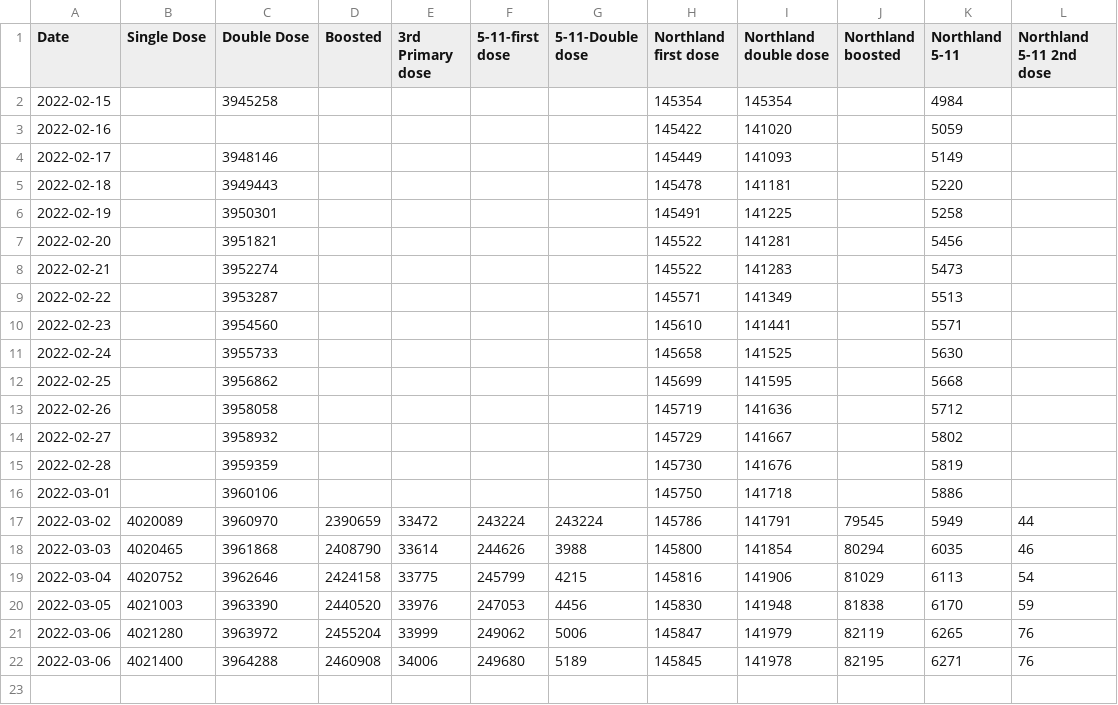
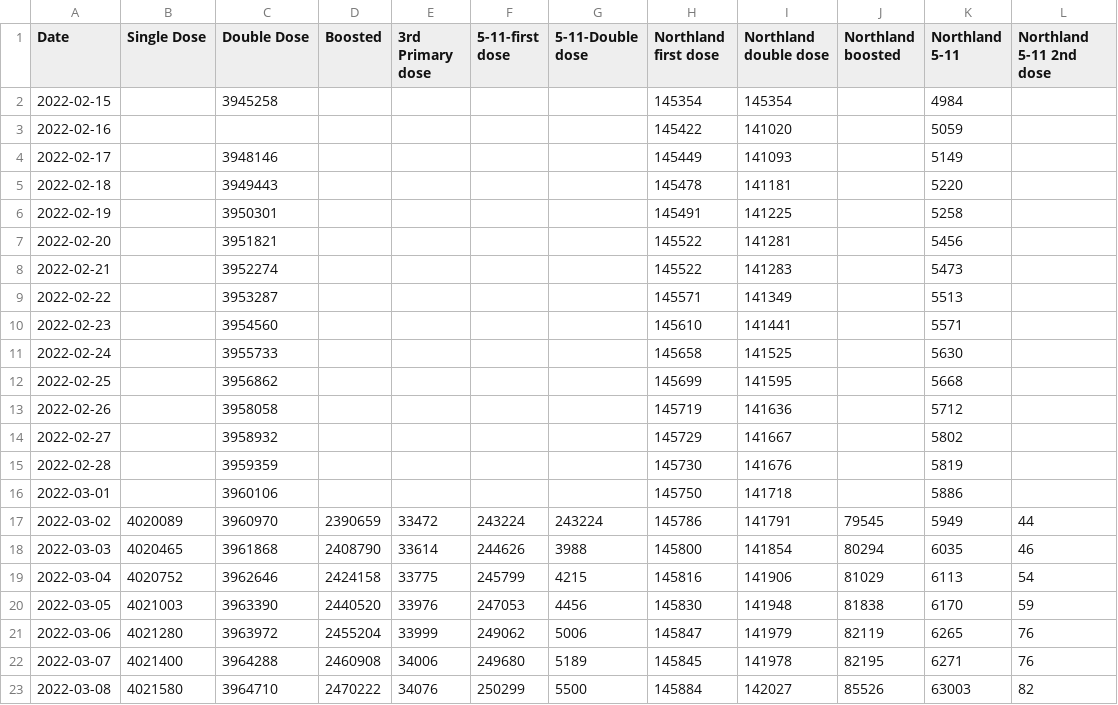
Before and after one commit to eileenmcnaughton/nz-covid-stats, a CSV file: vaccinations.csv, drawn as a sheet.

```diff
--- a/vaccinations.csv
+++ b/vaccinations.csv
@@ -22,2 +22,3 @@ Date,Single Dose, Double Dose, Boosted,3rd Primary dose,5-11-first dose,5-11-Dou
 2022-03-06,4021280,3963972,2455204,33999,249062,5006,145847,141979,82119,6265,76
-2022-03-06,4021400,3964288,2460908,34006,249680,5189,145845,141978,82195,6271,76
+2022-03-07,4021400,3964288,2460908,34006,249680,5189,145845,141978,82195,6271,76
+2022-03-08,4021580,3964710,2470222,34076,250299,5500,145884,142027,85526,63003,82
```
Also changed, not shown: by-vaccination-status.csv, current-cases.csv.
